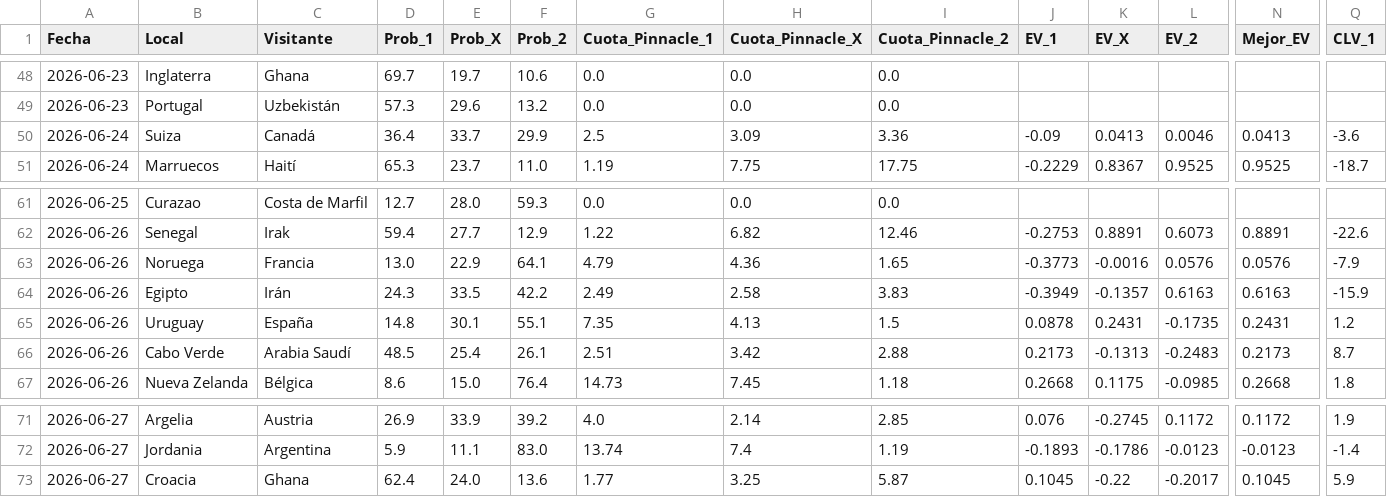
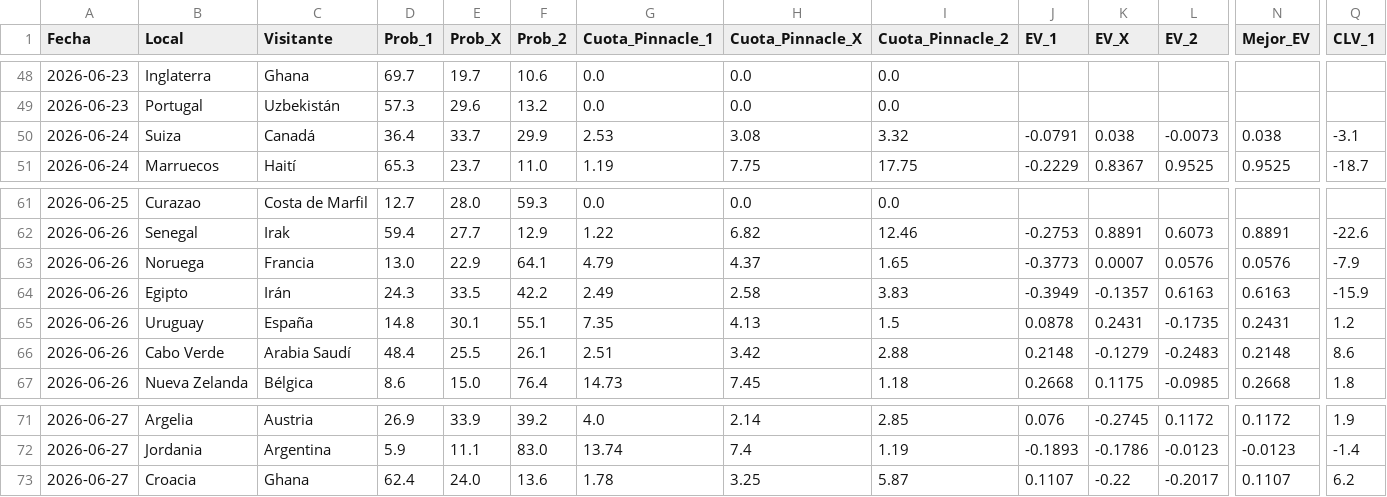
Before and after one commit to Sportpicks/Simulaciones_Mundial, a CSV file: Predicciones/ev_tracking.csv, drawn as a sheet; only a part is shown, gaps mark what is left out; the diff names each change by its address in the sheet, - before the commit and + after, or states it on an @@ line.

```diff
--- a/Predicciones/ev_tracking.csv
+++ b/Predicciones/ev_tracking.csv
-G50 (Cuota_Pinnacle_1): 2.5
+G50 (Cuota_Pinnacle_1): 2.53
-H50 (Cuota_Pinnacle_X): 3.09
+H50 (Cuota_Pinnacle_X): 3.08
-I50 (Cuota_Pinnacle_2): 3.36
+I50 (Cuota_Pinnacle_2): 3.32
-J50 (EV_1): -0.09
+J50 (EV_1): -0.0791
-K50 (EV_X): 0.0413
+K50 (EV_X): 0.038
-L50 (EV_2): 0.0046
+L50 (EV_2): -0.0073
-N50 (Mejor_EV): 0.0413
+N50 (Mejor_EV): 0.038
-Q50 (CLV_1): -3.6
+Q50 (CLV_1): -3.1
-H63 (Cuota_Pinnacle_X): 4.36
+H63 (Cuota_Pinnacle_X): 4.37
-K63 (EV_X): -0.0016
+K63 (EV_X): 0.0007
-D66 (Prob_1): 48.5
+D66 (Prob_1): 48.4
-E66 (Prob_X): 25.4
+E66 (Prob_X): 25.5
-J66 (EV_1): 0.2173
+J66 (EV_1): 0.2148
-K66 (EV_X): -0.1313
+K66 (EV_X): -0.1279
-N66 (Mejor_EV): 0.2173
+N66 (Mejor_EV): 0.2148
-Q66 (CLV_1): 8.7
+Q66 (CLV_1): 8.6
-G73 (Cuota_Pinnacle_1): 1.77
+G73 (Cuota_Pinnacle_1): 1.78
-J73 (EV_1): 0.1045
+J73 (EV_1): 0.1107
-N73 (Mejor_EV): 0.1045
+N73 (Mejor_EV): 0.1107
-Q73 (CLV_1): 5.9
+Q73 (CLV_1): 6.2
```
Also changed, not shown: Predicciones/predicciones_finales.csv, 2 other files.
